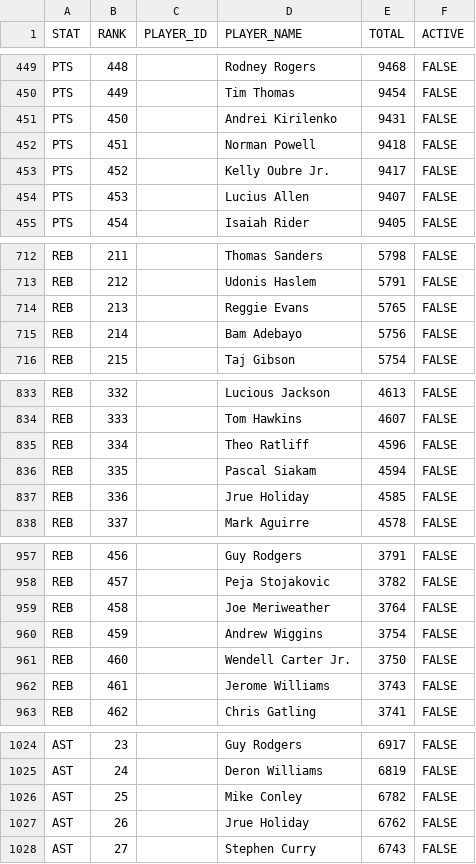
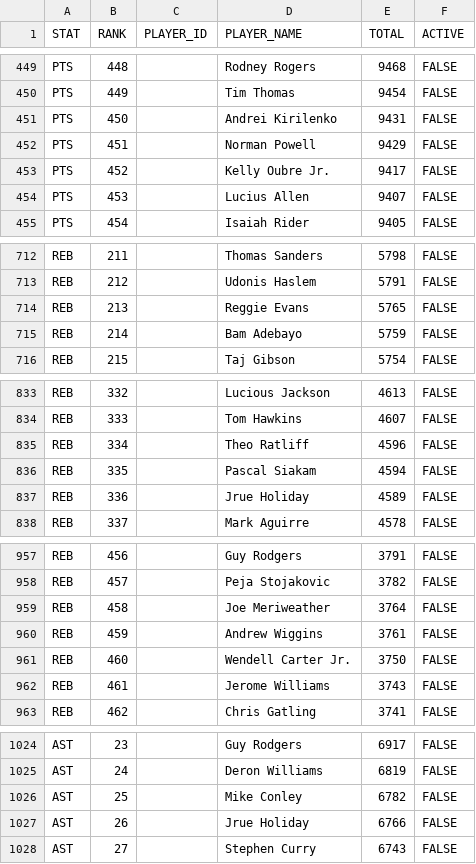
Before and after one commit to aderoa/DailyRecap, a CSV file: snapshot_live.csv, drawn as a sheet; only a part is shown, gaps mark what is left out; the diff covers the shown part only.

```diff
--- a/snapshot_live.csv
+++ b/snapshot_live.csv
@@ -451,3 +451,3 @@ PTS,449,,Tim Thomas,9454,FALSE
 PTS,450,,Andrei Kirilenko,9431,FALSE
-PTS,451,,Norman Powell,9418,FALSE
+PTS,451,,Norman Powell,9429,FALSE
 PTS,452,,Kelly Oubre Jr.,9417,FALSE
@@ -714,3 +714,3 @@ REB,212,,Udonis Haslem,5791,FALSE
 REB,213,,Reggie Evans,5765,FALSE
-REB,214,,Bam Adebayo,5756,FALSE
+REB,214,,Bam Adebayo,5759,FALSE
 REB,215,,Taj Gibson,5754,FALSE
@@ -836,3 +836,3 @@ REB,334,,Theo Ratliff,4596,FALSE
 REB,335,,Pascal Siakam,4594,FALSE
-REB,336,,Jrue Holiday,4585,FALSE
+REB,336,,Jrue Holiday,4589,FALSE
 REB,337,,Mark Aguirre,4578,FALSE
@@ -959,3 +959,3 @@ REB,457,,Peja Stojakovic,3782,FALSE
 REB,458,,Joe Meriweather,3764,FALSE
-REB,459,,Andrew Wiggins,3754,FALSE
+REB,459,,Andrew Wiggins,3761,FALSE
 REB,460,,Wendell Carter Jr.,3750,FALSE
@@ -1026,3 +1026,3 @@ AST,24,,Deron Williams,6819,FALSE
 AST,25,,Mike Conley,6782,FALSE
-AST,26,,Jrue Holiday,6762,FALSE
+AST,26,,Jrue Holiday,6766,FALSE
 AST,27,,Stephen Curry,6743,FALSE
```
Also changed, not shown: 40 edited cells elsewhere in this file, 3 other files.
